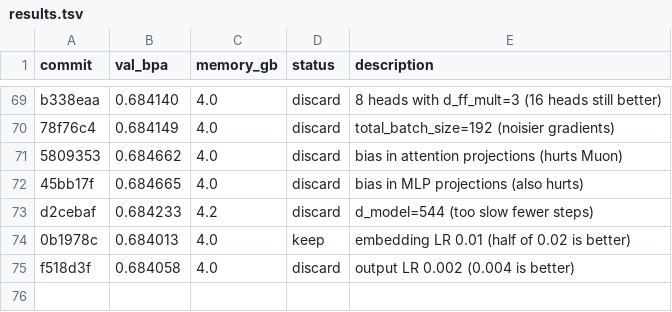
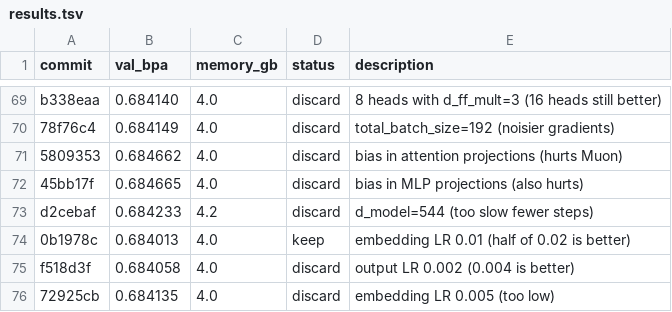
Before and after one commit to andrewkern/autoresearch, a TSV file: results.tsv, drawn as a sheet; only a part is shown, gaps mark what is left out.

Commit message:
record discard: embedding LR 0.005 val_bpa=0.684135

```diff
--- a/results.tsv
+++ b/results.tsv
@@ -75 +75,2 @@ d2cebaf	0.684233	4.2	discard	d_model=544 (too slow fewer steps)
 f518d3f	0.684058	4.0	discard	output LR 0.002 (0.004 is better)
+72925cb	0.684135	4.0	discard	embedding LR 0.005 (too low)
```
